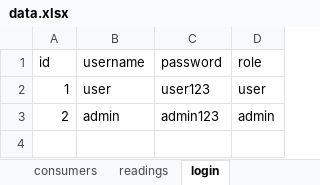
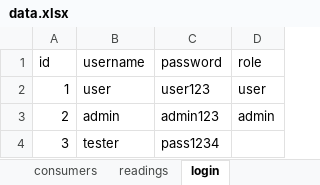
Before and after one commit to gzimibraimi/AliMunishi, an Excel workbook: backend/data.xlsx, sheet login, drawn as a sheet; values as stored, in another font and other column widths than the file's, no borders; the diff names each change by its address in the sheet, - before the commit and + after, or states it on an @@ line.

Commit message:
data updated

```diff
--- a/backend/data.xlsx (sheet login)
+++ b/backend/data.xlsx (sheet login)
+row 4: 3 | tester | pass1234
```
Also changed, not shown: sheet consumers.
